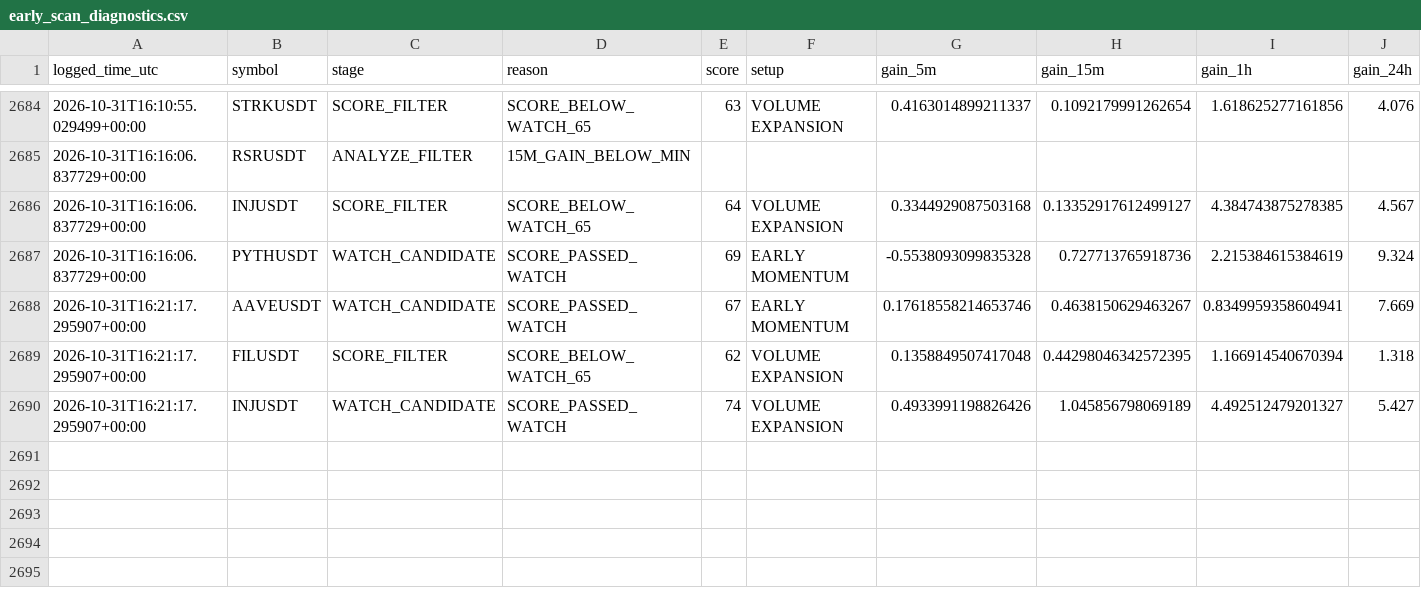
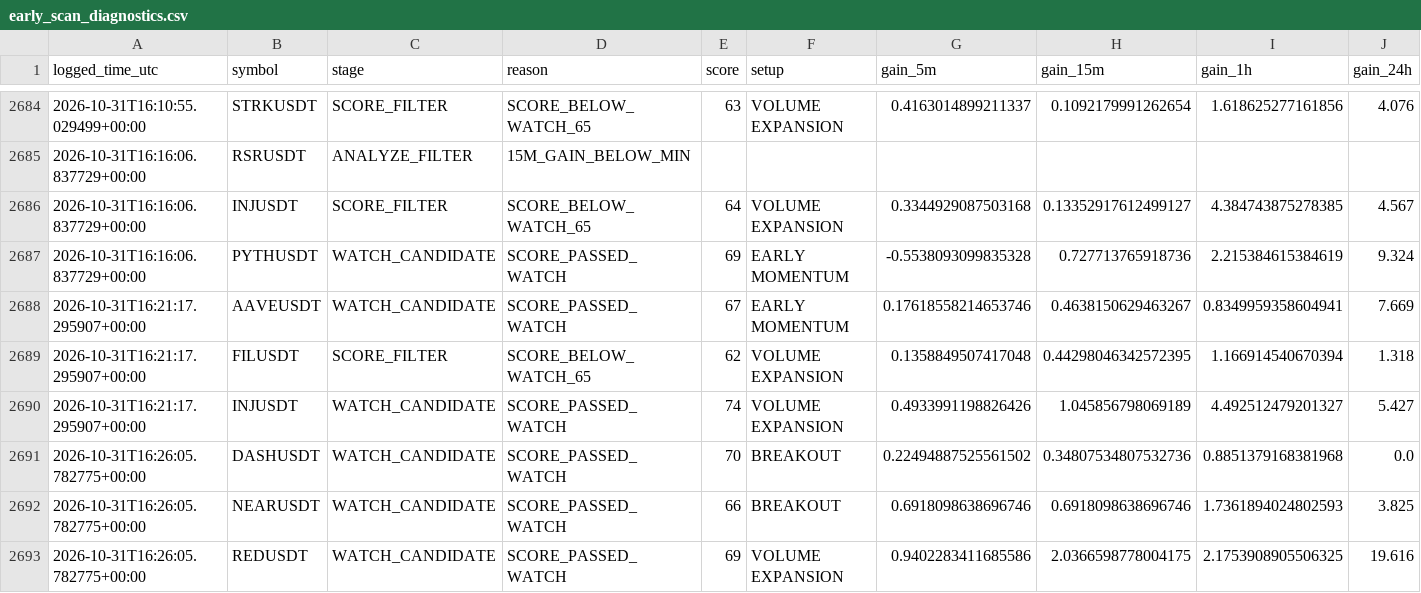
Before and after one commit to islam1977/v3, a CSV file: early_scan_diagnostics.csv, drawn as a sheet; only a part is shown, gaps mark what is left out; rows hold the shown columns only; the diff names each change by its address in the sheet, - before the commit and + after, or states it on an @@ line.

```diff
--- a/early_scan_diagnostics.csv
+++ b/early_scan_diagnostics.csv
+row 2691: 2026-10-31T16:26:05.782775+00:00 | DASHUSDT | WATCH_CANDIDATE | SCORE_PASSED_WATCH | 70 | BREAKOUT | 0.22494887525561502 | 0.34807534807532736 | 0.8851379168381968 | 0.0
+row 2692: 2026-10-31T16:26:05.782775+00:00 | NEARUSDT | WATCH_CANDIDATE | SCORE_PASSED_WATCH | 66 | BREAKOUT | 0.6918098638696746 | 0.6918098638696746 | 1.7361894024802593 | 3.825
+row 2693: 2026-10-31T16:26:05.782775+00:00 | REDUSDT | WATCH_CANDIDATE | SCORE_PASSED_WATCH | 69 | VOLUME EXPANSION | 0.9402283411685586 | 2.0366598778004175 | 2.1753908905506325 | 19.616
```
Also changed, not shown: early_watch_log.csv, 1 other file.
